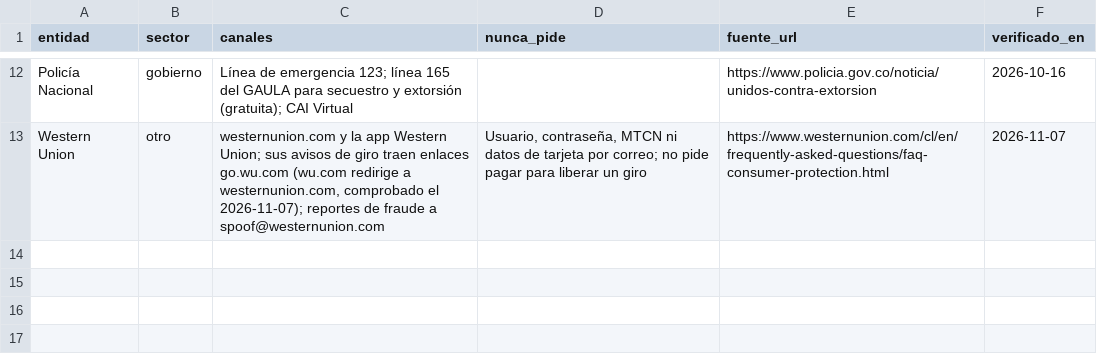
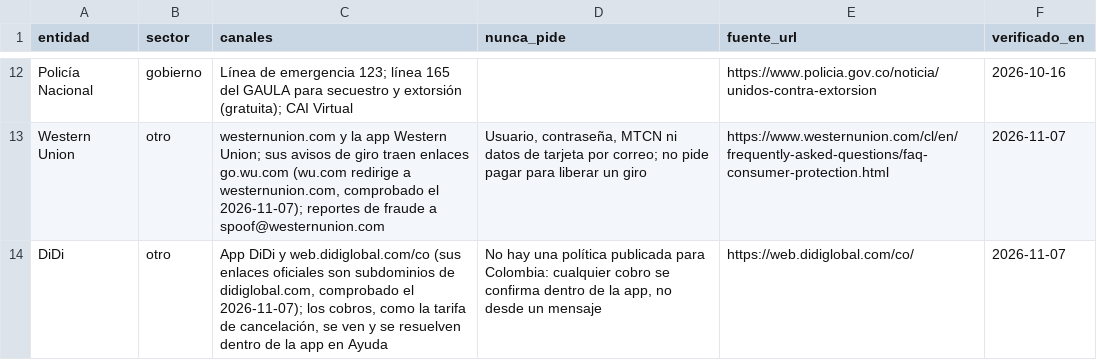
Before and after one commit to juannietocaceres/-Le-creo-, a CSV file: data/semillas/canales_oficiales.csv, drawn as a sheet; only a part is shown, gaps mark what is left out; the diff names each change by its address in the sheet, - before the commit and + after, or states it on an @@ line.

```diff
--- a/data/semillas/canales_oficiales.csv
+++ b/data/semillas/canales_oficiales.csv
+row 14: DiDi | otro | App DiDi y web.didiglobal.com/co (sus enlaces oficiales son subdominios de didiglobal.com, comprobado el 2026-11-07); los cobros, como la tarifa de cancelación, se ven y se resuelven dentro de la app en Ayuda | No hay una política publicada para Colombia: cualquier cobro se confirma dentro de la app, no desde un mensaje | https://web.didiglobal.com/co/ | 2026-11-07
```
Also changed, not shown: data/semillas/dominios_oficiales.csv, 6 other files.
